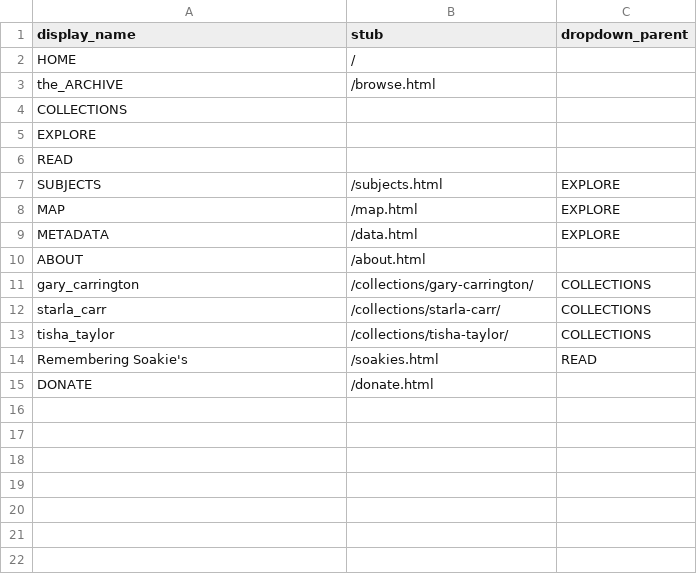
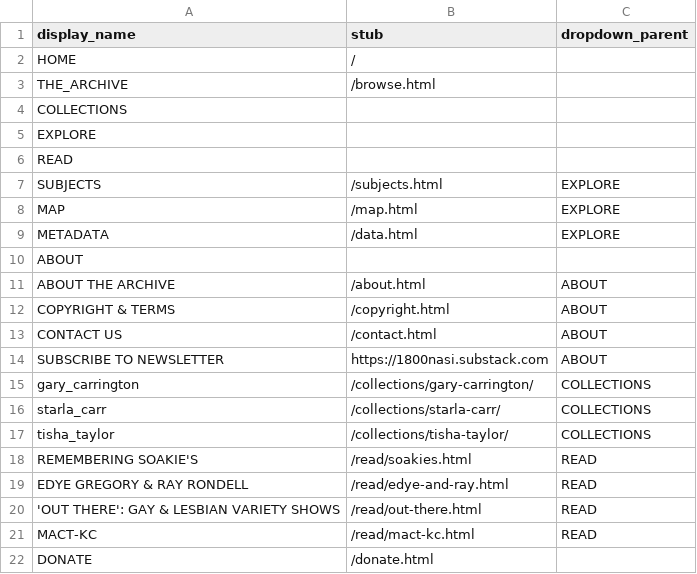
Before and after one commit to 1800nasi/bqkc, a CSV file: _data/config-nav.csv, drawn as a sheet.

```diff
--- a/_data/config-nav.csv
+++ b/_data/config-nav.csv
@@ -2,3 +2,3 @@ display_name,stub,dropdown_parent
 HOME,/,
-the_ARCHIVE,/browse.html,
+THE_ARCHIVE,/browse.html,
 COLLECTIONS,,
@@ -9,3 +9,7 @@ MAP,/map.html,EXPLORE
 METADATA,/data.html,EXPLORE
-ABOUT,/about.html,
+ABOUT,,
+ABOUT THE ARCHIVE,/about.html,ABOUT
+COPYRIGHT & TERMS,/copyright.html,ABOUT
+CONTACT US,/contact.html,ABOUT
+SUBSCRIBE TO NEWSLETTER,https://1800nasi.substack.com,ABOUT
 gary_carrington,/collections/gary-carrington/,COLLECTIONS
@@ -13,3 +17,6 @@ starla_carr,/collections/starla-carr/,COLLECTIONS
 tisha_taylor,/collections/tisha-taylor/,COLLECTIONS
-Remembering Soakie's,/soakies.html,READ
+REMEMBERING SOAKIE'S,/read/soakies.html,READ
+EDYE GREGORY & RAY RONDELL,/read/edye-and-ray.html,READ
+'OUT THERE': GAY & LESBIAN VARIETY SHOWS,/read/out-there.html,READ
+MACT-KC,/read/mact-kc.html,READ
 DONATE,/donate.html,
```
Also changed, not shown: _data/config-metadata.csv, 22 other files.
